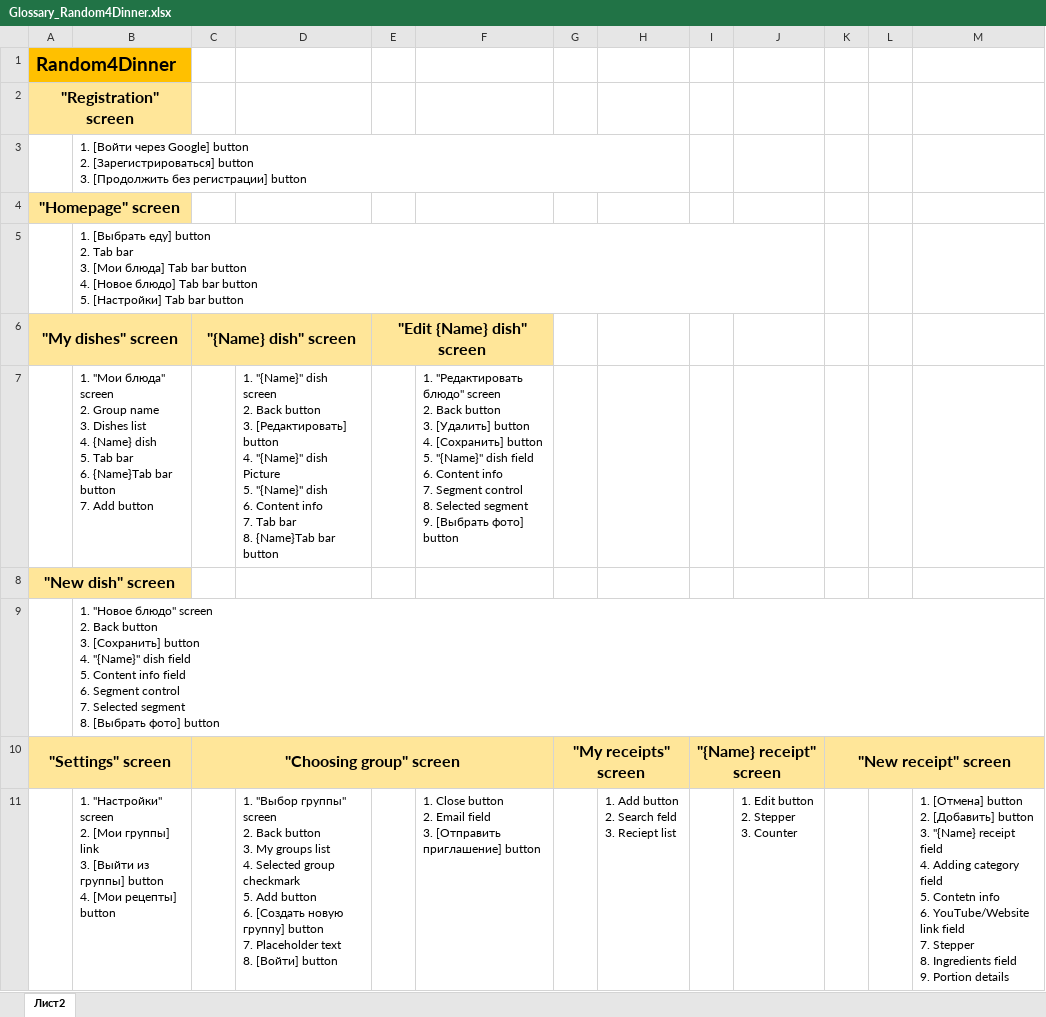
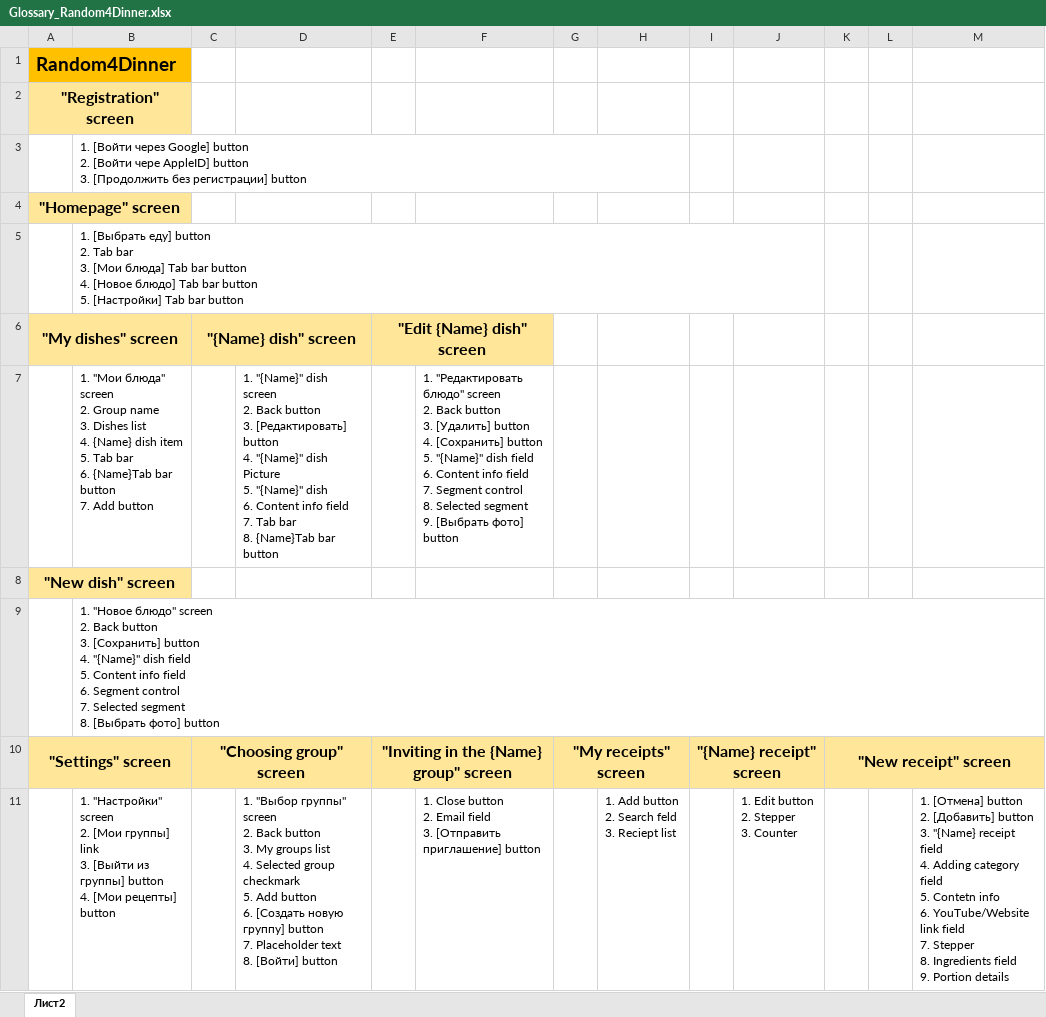
Before and after one commit to Aim-01/Random4Dinner, an Excel workbook: DesignDocs/Glossary_Random4Dinner.xlsx, sheet Лист2, drawn as a sheet; values as stored, in another font and other column widths than the file's, no borders; charts and pictures not drawn; ↵ is a line break in a cell; the diff names each change by its address in the sheet, - before the commit and + after, or states it on an @@ line.

```diff
--- a/DesignDocs/Glossary_Random4Dinner.xlsx (sheet Лист2)
+++ b/DesignDocs/Glossary_Random4Dinner.xlsx (sheet Лист2)
-B3: …button ↵ 2. [Зарегистрироваться] button ↵ 3.…
+B3: …button ↵ 2. [Войти чере AppleID] button ↵ 3.…
-B7: …{Name} dish ↵ 5. Tab…
+B7: …{Name} dish item ↵ 5. Tab…
-D7: …Content info ↵ 7. Tab…
+D7: …Content info field ↵ 7. Tab…
-F7: …Content info ↵ 7. Segment…
+F7: …Content info field ↵ 7. Segment…
-C10:F10 merged
+C10:D10 merged
-E10 ("Edit {Name} dish" screen): (empty)
+E10 ("Edit {Name} dish" screen): "Inviting in the {Name} group" screen
+E10:F10 merged
```
Also changed, not shown: charts or pictures, 3 other files.
